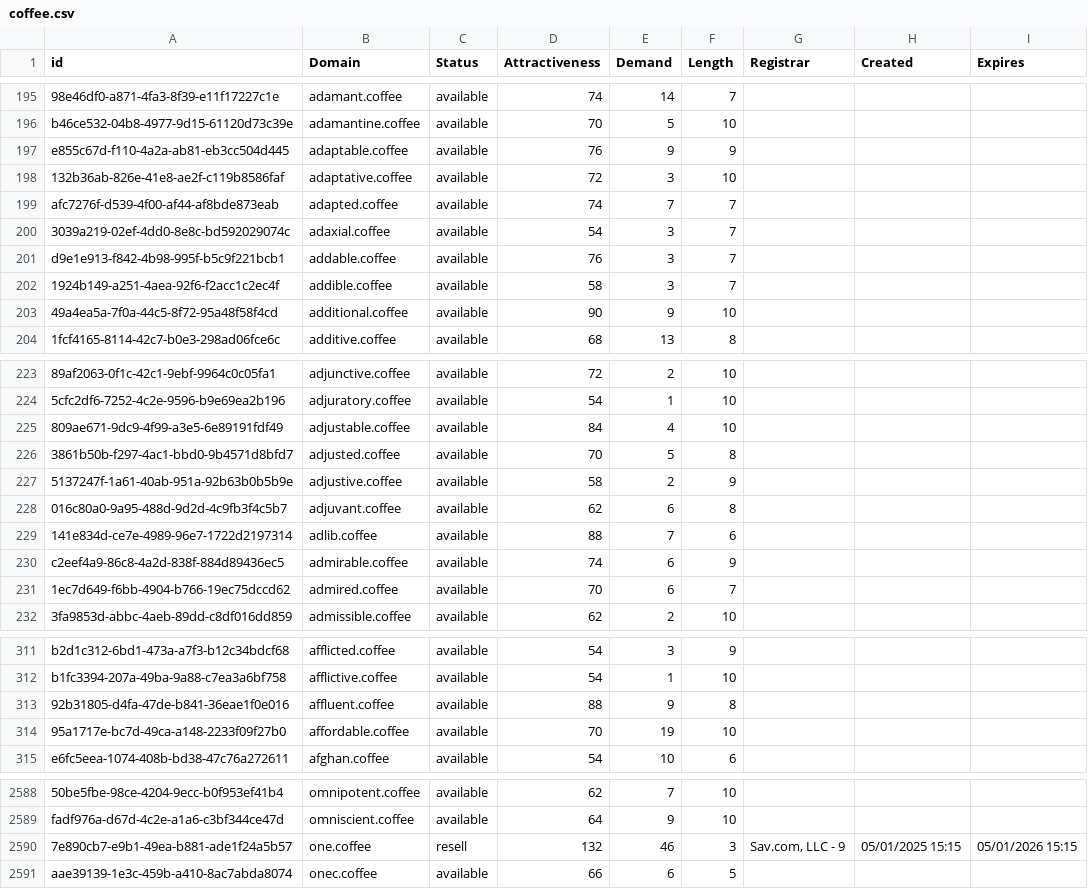
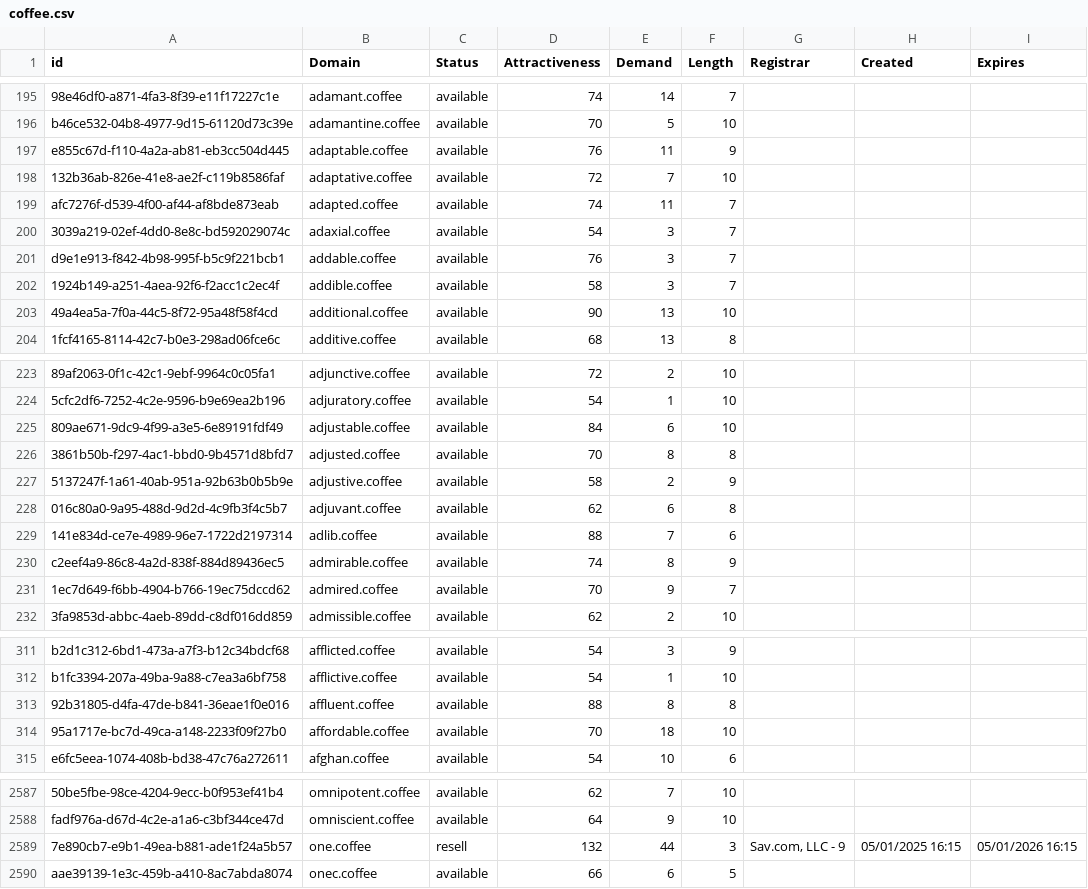
Before and after one commit to UniqueDomains/coffee-oneword-domains, a CSV file: coffee.csv, drawn as a sheet; only a part is shown, gaps mark what is left out; addresses are those after the commit; the diff covers the shown part only; the diff names each change by its address in the sheet, - before the commit and + after, or states it on an @@ line.

```diff
--- a/coffee.csv
+++ b/coffee.csv
-E197 (Demand): 9
+E197 (Demand): 11
-E198 (Demand): 3
+E198 (Demand): 7
-E199 (Demand): 7
+E199 (Demand): 11
-E203 (Demand): 9
+E203 (Demand): 13
-E225 (Demand): 4
+E225 (Demand): 6
-E226 (Demand): 5
+E226 (Demand): 8
-E230 (Demand): 6
+E230 (Demand): 8
-E231 (Demand): 6
+E231 (Demand): 9
-E313 (Demand): 9
+E313 (Demand): 8
-E314 (Demand): 19
+E314 (Demand): 18
-E2589 (Demand): 46
+E2589 (Demand): 44
-H2589 (Created): 05/01/2025 15:15
+H2589 (Created): 05/01/2025 16:15
-I2589 (Expires): 05/01/2026 15:15
+I2589 (Expires): 05/01/2026 16:15
```
Also changed, not shown: 1 added row, 1 removed row and 59 edited cells elsewhere in this file, 2 other files.
